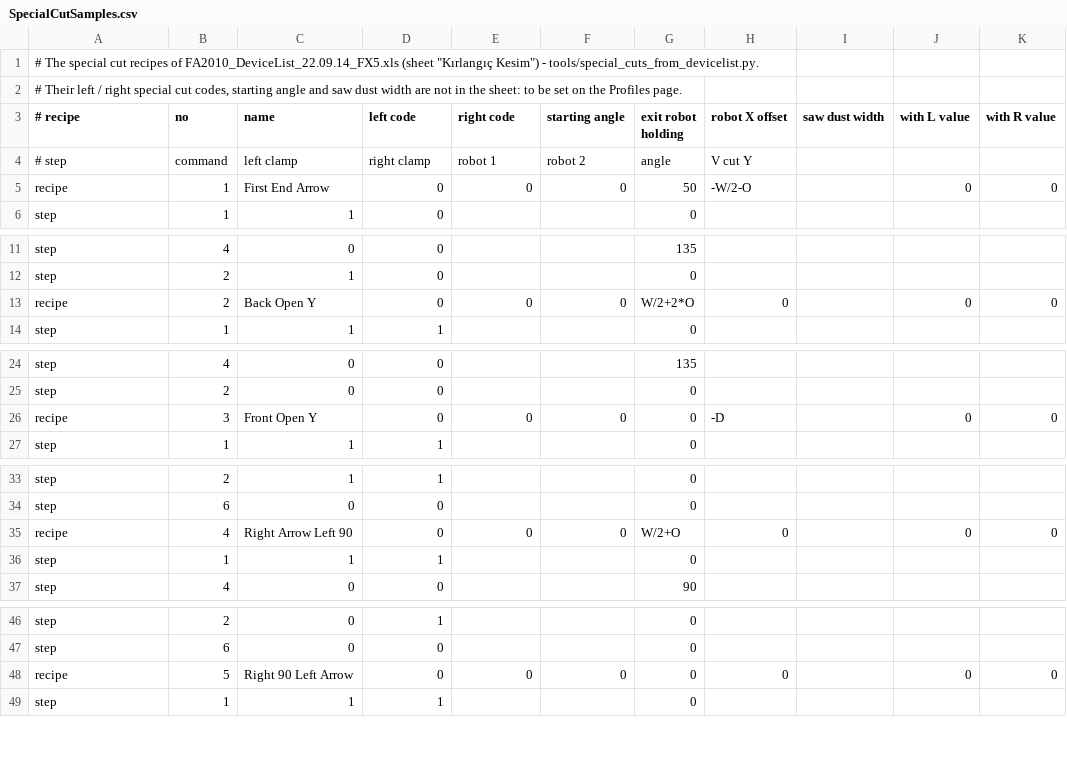
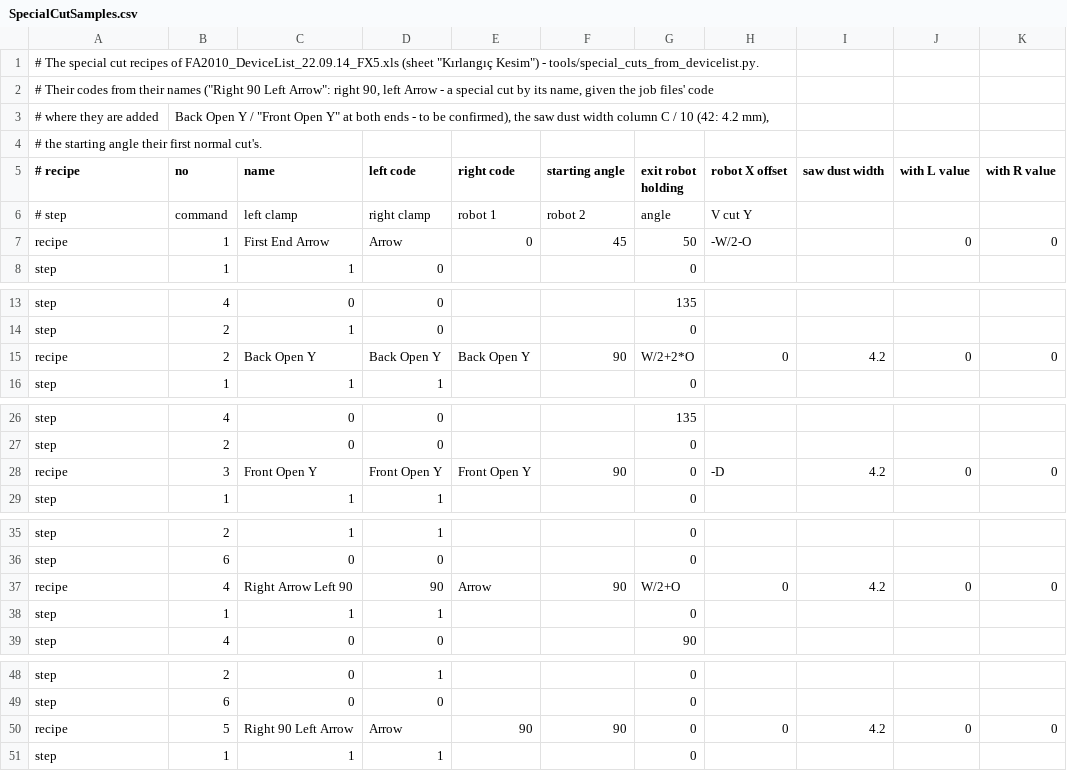
Before and after one commit to Sereftasan/HMI, a CSV file: Kaban.Machines.FA2010/SpecialCutSamples.csv, drawn as a sheet; only a part is shown, gaps mark what is left out; the diff covers the shown part only.

```diff
--- a/Kaban.Machines.FA2010/SpecialCutSamples.csv
+++ b/Kaban.Machines.FA2010/SpecialCutSamples.csv
@@ -1,6 +1,8 @@
 # The special cut recipes of FA2010_DeviceList_22.09.14_FX5.xls (sheet "Kırlangıç Kesim") - tools/special_cuts_from_devicelist.py.
-# Their left / right special cut codes, starting angle and saw dust width are not in the sheet: to be set on the Profiles page.
+# Their codes from their names ("Right 90 Left Arrow": right 90, left Arrow - a special cut by its name, given the job files' code
+# where they are added; "Back Open Y" / "Front Open Y" at both ends - to be confirmed), the saw dust width column C / 10 (42: 4.2 mm),
+# the starting angle their first normal cut's.
 # recipe;no;name;left code;right code;starting angle;exit robot holding;robot X offset;saw dust width;with L value;with R value
 # step;command;left clamp;right clamp;robot 1;robot 2;angle;V cut Y
-recipe;1;First End Arrow;0;0;0;50;-W/2-O;;0;0
+recipe;1;First End Arrow;Arrow;0;45;50;-W/2-O;;0;0
 step;1;1;0;;;0;
@@ -12,3 +14,3 @@ step;4;0;0;;;135;
 step;2;1;0;;;0;
-recipe;2;Back Open Y;0;0;0;W/2+2*O;0;;0;0
+recipe;2;Back Open Y;Back Open Y;Back Open Y;90;W/2+2*O;0;4.2;0;0
 step;1;1;1;;;0;
@@ -25,3 +27,3 @@ step;4;0;0;;;135;
 step;2;0;0;;;0;
-recipe;3;Front Open Y;0;0;0;0;-D;;0;0
+recipe;3;Front Open Y;Front Open Y;Front Open Y;90;0;-D;4.2;0;0
 step;1;1;1;;;0;
@@ -34,3 +36,3 @@ step;2;1;1;;;0;
 step;6;0;0;;;0;
-recipe;4;Right Arrow Left 90;0;0;0;W/2+O;0;;0;0
+recipe;4;Right Arrow Left 90;90;Arrow;90;W/2+O;0;4.2;0;0
 step;1;1;1;;;0;
@@ -47,3 +49,3 @@ step;2;0;1;;;0;
 step;6;0;0;;;0;
-recipe;5;Right 90 Left Arrow;0;0;0;0;0;;0;0
+recipe;5;Right 90 Left Arrow;Arrow;90;90;0;0;4.2;0;0
 step;1;1;1;;;0;
```
Also changed, not shown: 4 edited cells elsewhere in this file, Kaban.Machines.FA2010/Translations.csv, 9 other files.
